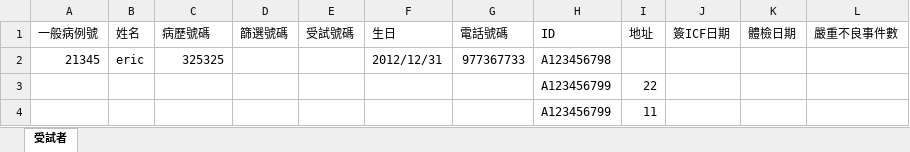
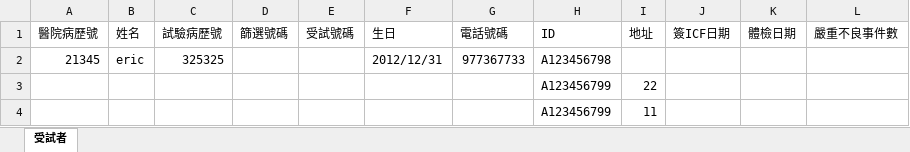
Before and after one commit to wnameless/crc-manager, an Excel workbook: src/main/resources/examples/三總受試者名單範本.xlsx, sheet 受試者, drawn as a sheet; values as stored, in another font and other column widths than the file's, no borders; the diff names each change by its address in the sheet, - before the commit and + after, or states it on an @@ line.

Commit message:
Change excel header

```diff
--- a/src/main/resources/examples/三總受試者名單範本.xlsx (sheet 受試者)
+++ b/src/main/resources/examples/三總受試者名單範本.xlsx (sheet 受試者)
-A1: 一般病例號
+A1: 醫院病歷號
-C1: 病歷號碼
+C1: 試驗病歷號
```
Also changed, not shown: 3 other files.
